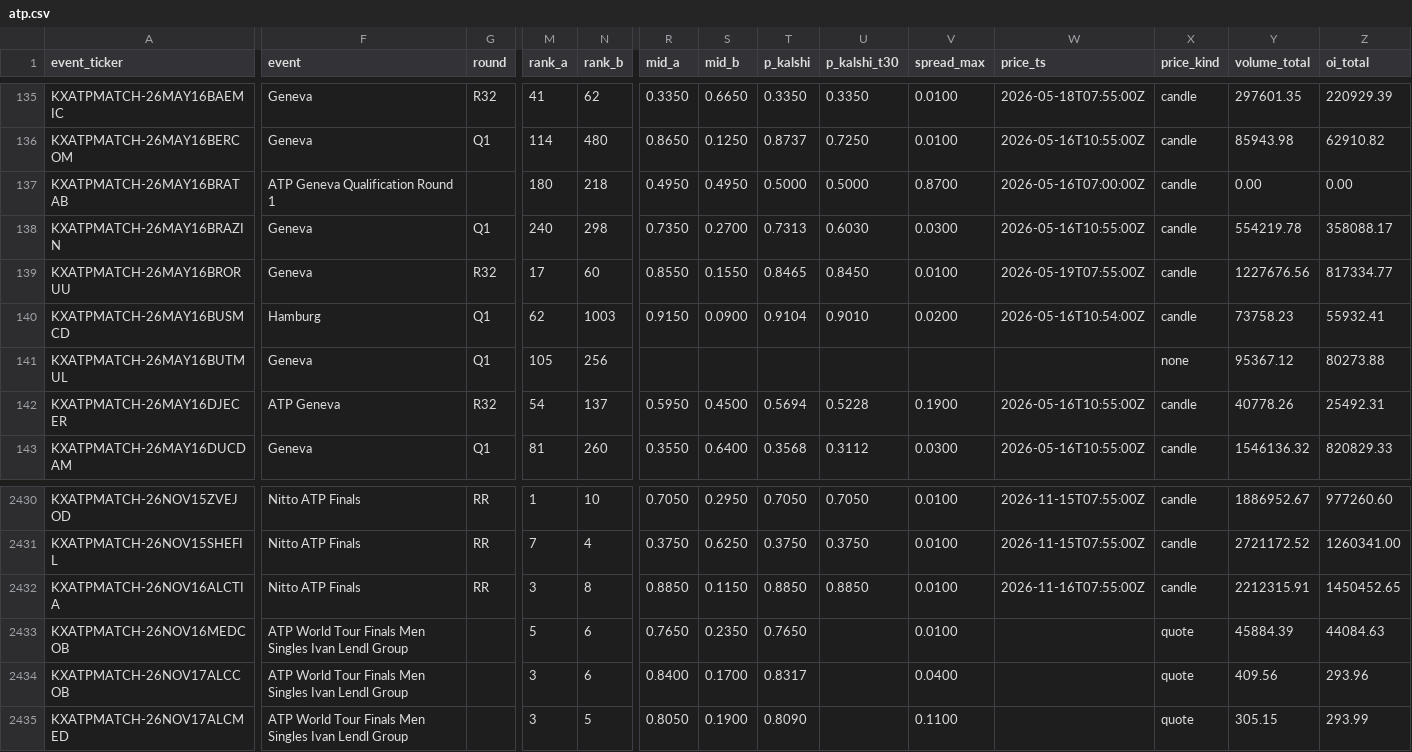
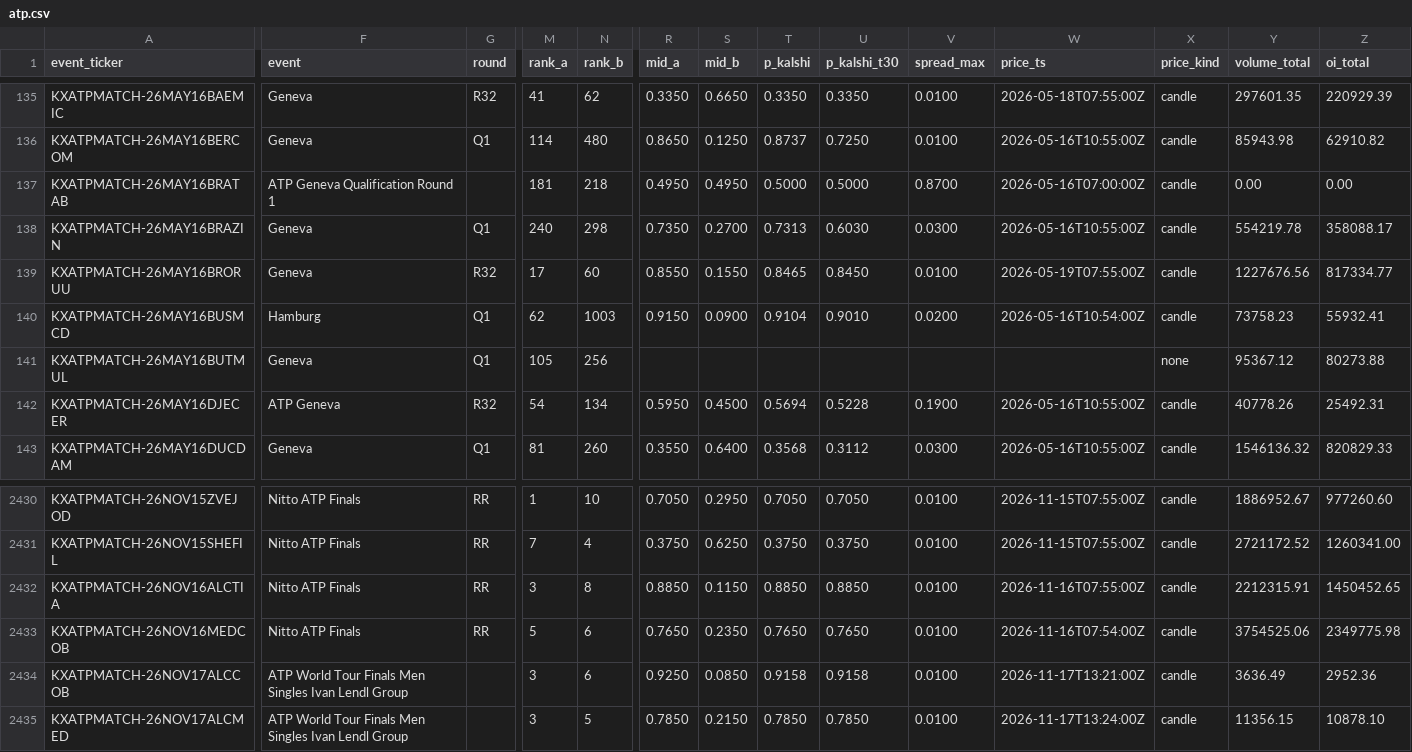
Before and after one commit to ARJUNVARMA2000/tennis-elo, a CSV file: tennis_model/data/kalshi_ledger/atp.csv, drawn as a sheet; only a part is shown, gaps mark what is left out; the diff covers the shown part only; the diff names each change by its address in the sheet, - before the commit and + after, or states it on an @@ line.

```diff
--- a/tennis_model/data/kalshi_ledger/atp.csv
+++ b/tennis_model/data/kalshi_ledger/atp.csv
-M137 (rank_a): 180
+M137 (rank_a): 181
-N142 (rank_b): 137
+N142 (rank_b): 134
-F2433 (event): ATP World Tour Finals Men Singles Ivan Lendl Group
+F2433 (event): Nitto ATP Finals
-G2433 (round): (empty)
+G2433 (round): RR
-U2433 (p_kalshi_t30): (empty)
+U2433 (p_kalshi_t30): 0.7650
-W2433 (price_ts): (empty)
+W2433 (price_ts): 2026-11-16T07:54:00Z
-X2433:X2435 (price_kind): quote
+X2433:X2435 (price_kind): candle
-Y2433 (volume_total): 45884.39
+Y2433 (volume_total): 3754525.06
-Z2433 (oi_total): 44084.63
+Z2433 (oi_total): 2349775.98
-R2434 (mid_a): 0.8400
+R2434 (mid_a): 0.9250
-S2434 (mid_b): 0.1700
+S2434 (mid_b): 0.0850
-T2434 (p_kalshi): 0.8317
+T2434 (p_kalshi): 0.9158
-U2434 (p_kalshi_t30): (empty)
+U2434 (p_kalshi_t30): 0.9158
-V2434 (spread_max): 0.0400
+V2434 (spread_max): 0.0100
-W2434 (price_ts): (empty)
+W2434 (price_ts): 2026-11-17T13:21:00Z
-Y2434 (volume_total): 409.56
+Y2434 (volume_total): 3636.49
-Z2434 (oi_total): 293.96
+Z2434 (oi_total): 2952.36
-R2435 (mid_a): 0.8050
+R2435 (mid_a): 0.7850
-S2435 (mid_b): 0.1900
+S2435 (mid_b): 0.2150
-T2435 (p_kalshi): 0.8090
+T2435 (p_kalshi): 0.7850
-U2435 (p_kalshi_t30): (empty)
+U2435 (p_kalshi_t30): 0.7850
-V2435 (spread_max): 0.1100
+V2435 (spread_max): 0.0100
-W2435 (price_ts): (empty)
+W2435 (price_ts): 2026-11-17T13:24:00Z
-Y2435 (volume_total): 305.15
+Y2435 (volume_total): 11356.15
-Z2435 (oi_total): 293.99
+Z2435 (oi_total): 10878.10
```
Also changed, not shown: 91 edited cells elsewhere in this file, tennis_model/data/kalshi_ledger/wta.csv, 3 other files.
